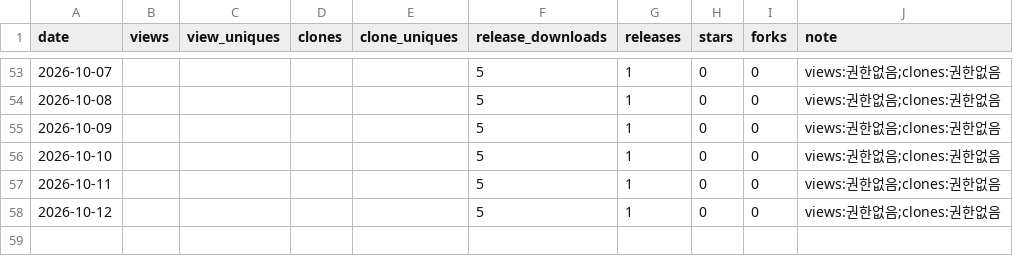
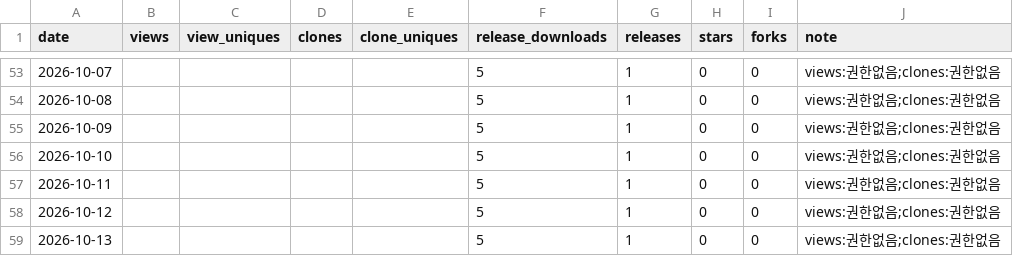
Before and after one commit to rubatoyd/aladin-book-mcp, a CSV file: docs/usage.csv, drawn as a sheet; only a part is shown, gaps mark what is left out; the diff names each change by its address in the sheet, - before the commit and + after, or states it on an @@ line.

```diff
--- a/docs/usage.csv
+++ b/docs/usage.csv
+row 59: 2026-10-13 |  |  |  |  | 5 | 1 | 0 | 0 | views:권한없음;clones:권한없음
```
Also changed, not shown: 2 other files.
